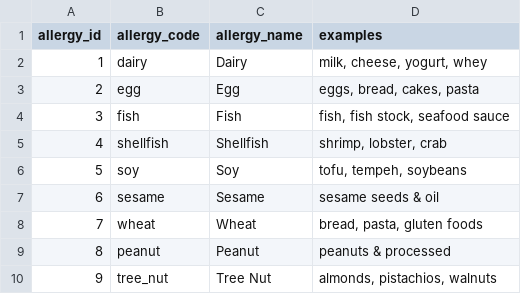
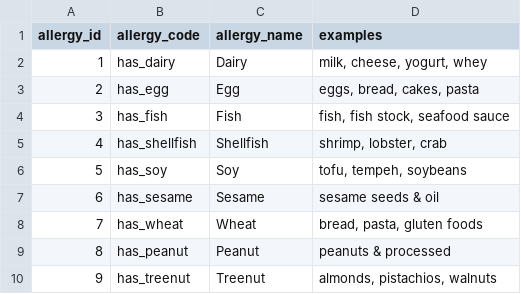
Before and after one commit to neebulaa/trofes-server, a CSV file: database/seeders/data/allergy.csv, drawn as a sheet.

```diff
--- a/database/seeders/data/allergy.csv
+++ b/database/seeders/data/allergy.csv
@@ -1,10 +1,10 @@
 allergy_id,allergy_code,allergy_name,examples
-1,dairy,Dairy,"milk, cheese, yogurt, whey"
-2,egg,Egg,"eggs, bread, cakes, pasta"
-3,fish,Fish,"fish, fish stock, seafood sauce"
-4,shellfish,Shellfish,"shrimp, lobster, crab"
-5,soy,Soy,"tofu, tempeh, soybeans"
-6,sesame,Sesame,sesame seeds & oil
-7,wheat,Wheat,"bread, pasta, gluten foods"
-8,peanut,Peanut,peanuts & processed
-9,tree_nut,Tree Nut,"almonds, pistachios, walnuts"
+1,has_dairy,Dairy,"milk, cheese, yogurt, whey"
+2,has_egg,Egg,"eggs, bread, cakes, pasta"
+3,has_fish,Fish,"fish, fish stock, seafood sauce"
+4,has_shellfish,Shellfish,"shrimp, lobster, crab"
+5,has_soy,Soy,"tofu, tempeh, soybeans"
+6,has_sesame,Sesame,sesame seeds & oil
+7,has_wheat,Wheat,"bread, pasta, gluten foods"
+8,has_peanut,Peanut,peanuts & processed
+9,has_treenut,Treenut,"almonds, pistachios, walnuts"
```
Also changed, not shown: database/seeders/data/ingredient.csv, database/seeders/data/recipe_dietary_preference.csv, 2 other files.
